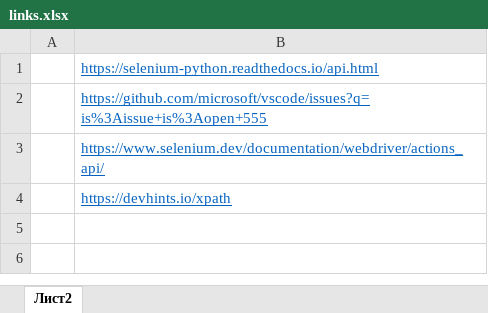
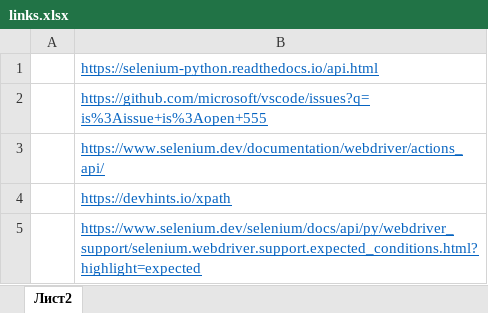
Before and after one commit to testerchudova/autotests-in-python, an Excel workbook: links.xlsx, sheet Лист2, drawn as a sheet; values as stored, in another font and other column widths than the file's, no borders; the diff names each change by its address in the sheet, - before the commit and + after, or states it on an @@ line.

```diff
--- a/links.xlsx (sheet Лист2)
+++ b/links.xlsx (sheet Лист2)
+row 5:  | https://www.selenium.dev/selenium/docs/api/py/webdriver_support/selenium.webdriver.support.expected_conditions.html?highlight=expected
```
Also changed, not shown: 1 other file.
